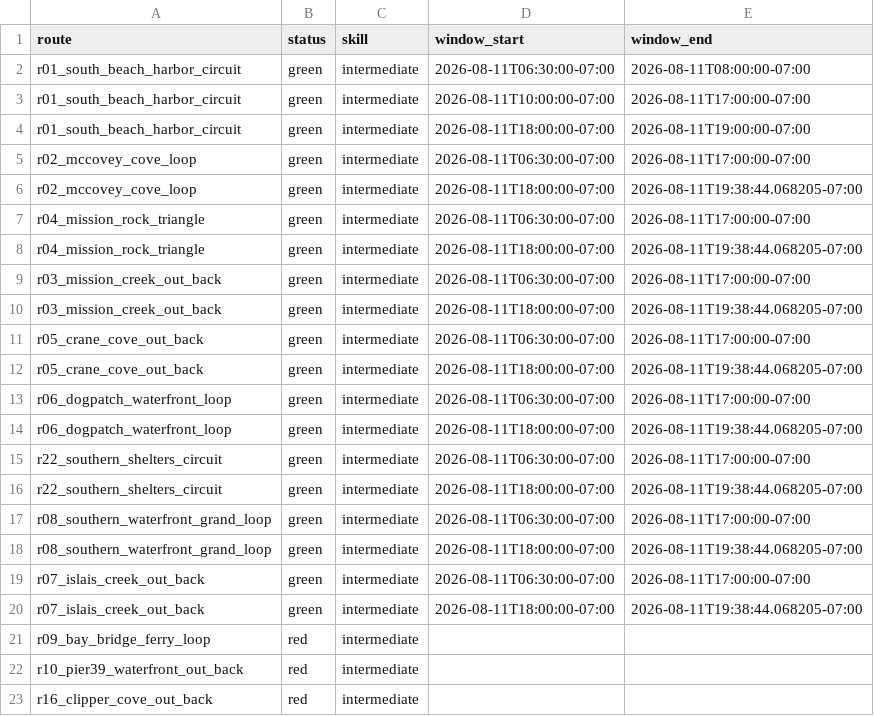
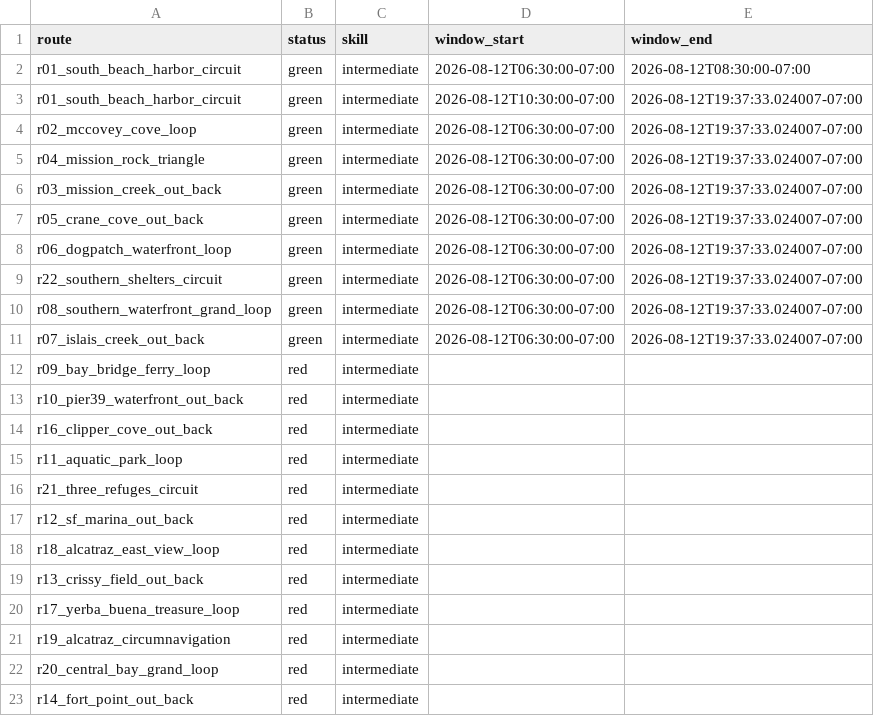
Before and after one commit to SpinOutYachtClub/spinout-fair-ride, a CSV file: docs/windows.csv, drawn as a sheet; only a part is shown; the shorter side is filled out with more unchanged rows.

```diff
--- a/docs/windows.csv
+++ b/docs/windows.csv
@@ -1,21 +1,12 @@
 route,status,skill,window_start,window_end
-r01_south_beach_harbor_circuit,green,intermediate,2026-08-11T06:30:00-07:00,2026-08-11T08:00:00-07:00
-r01_south_beach_harbor_circuit,green,intermediate,2026-08-11T10:00:00-07:00,2026-08-11T17:00:00-07:00
-r01_south_beach_harbor_circuit,green,intermediate,2026-08-11T18:00:00-07:00,2026-08-11T19:00:00-07:00
-r02_mccovey_cove_loop,green,intermediate,2026-08-11T06:30:00-07:00,2026-08-11T17:00:00-07:00
-r02_mccovey_cove_loop,green,intermediate,2026-08-11T18:00:00-07:00,2026-08-11T19:38:44.068205-07:00
-r04_mission_rock_triangle,green,intermediate,2026-08-11T06:30:00-07:00,2026-08-11T17:00:00-07:00
-r04_mission_rock_triangle,green,intermediate,2026-08-11T18:00:00-07:00,2026-08-11T19:38:44.068205-07:00
-r03_mission_creek_out_back,green,intermediate,2026-08-11T06:30:00-07:00,2026-08-11T17:00:00-07:00
-r03_mission_creek_out_back,green,intermediate,2026-08-11T18:00:00-07:00,2026-08-11T19:38:44.068205-07:00
-r05_crane_cove_out_back,green,intermediate,2026-08-11T06:30:00-07:00,2026-08-11T17:00:00-07:00
-r05_crane_cove_out_back,green,intermediate,2026-08-11T18:00:00-07:00,2026-08-11T19:38:44.068205-07:00
-r06_dogpatch_waterfront_loop,green,intermediate,2026-08-11T06:30:00-07:00,2026-08-11T17:00:00-07:00
-r06_dogpatch_waterfront_loop,green,intermediate,2026-08-11T18:00:00-07:00,2026-08-11T19:38:44.068205-07:00
-r22_southern_shelters_circuit,green,intermediate,2026-08-11T06:30:00-07:00,2026-08-11T17:00:00-07:00
-r22_southern_shelters_circuit,green,intermediate,2026-08-11T18:00:00-07:00,2026-08-11T19:38:44.068205-07:00
-r08_southern_waterfront_grand_loop,green,intermediate,2026-08-11T06:30:00-07:00,2026-08-11T17:00:00-07:00
-r08_southern_waterfront_grand_loop,green,intermediate,2026-08-11T18:00:00-07:00,2026-08-11T19:38:44.068205-07:00
-r07_islais_creek_out_back,green,intermediate,2026-08-11T06:30:00-07:00,2026-08-11T17:00:00-07:00
-r07_islais_creek_out_back,green,intermediate,2026-08-11T18:00:00-07:00,2026-08-11T19:38:44.068205-07:00
+r01_south_beach_harbor_circuit,green,intermediate,2026-08-12T06:30:00-07:00,2026-08-12T08:30:00-07:00
+r01_south_beach_harbor_circuit,green,intermediate,2026-08-12T10:30:00-07:00,2026-08-12T19:37:33.024007-07:00
+r02_mccovey_cove_loop,green,intermediate,2026-08-12T06:30:00-07:00,2026-08-12T19:37:33.024007-07:00
+r04_mission_rock_triangle,green,intermediate,2026-08-12T06:30:00-07:00,2026-08-12T19:37:33.024007-07:00
+r03_mission_creek_out_back,green,intermediate,2026-08-12T06:30:00-07:00,2026-08-12T19:37:33.024007-07:00
+r05_crane_cove_out_back,green,intermediate,2026-08-12T06:30:00-07:00,2026-08-12T19:37:33.024007-07:00
+r06_dogpatch_waterfront_loop,green,intermediate,2026-08-12T06:30:00-07:00,2026-08-12T19:37:33.024007-07:00
+r22_southern_shelters_circuit,green,intermediate,2026-08-12T06:30:00-07:00,2026-08-12T19:37:33.024007-07:00
+r08_southern_waterfront_grand_loop,green,intermediate,2026-08-12T06:30:00-07:00,2026-08-12T19:37:33.024007-07:00
+r07_islais_creek_out_back,green,intermediate,2026-08-12T06:30:00-07:00,2026-08-12T19:37:33.024007-07:00
 r09_bay_bridge_ferry_loop,red,intermediate,,
```
Also changed, not shown: 1 other file.
